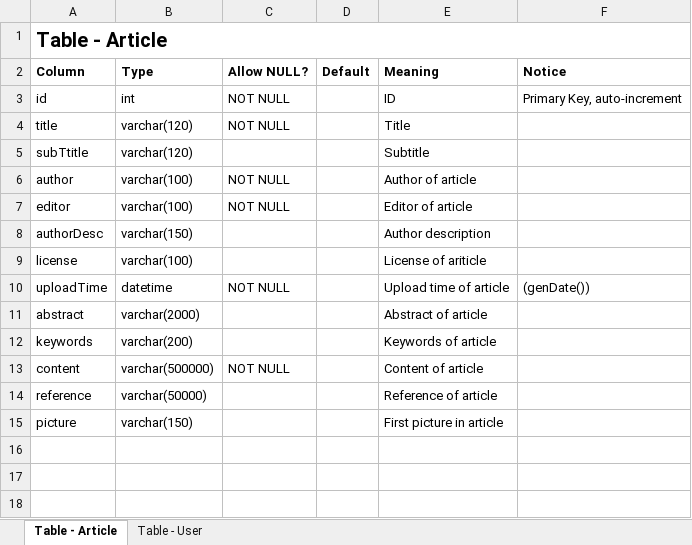
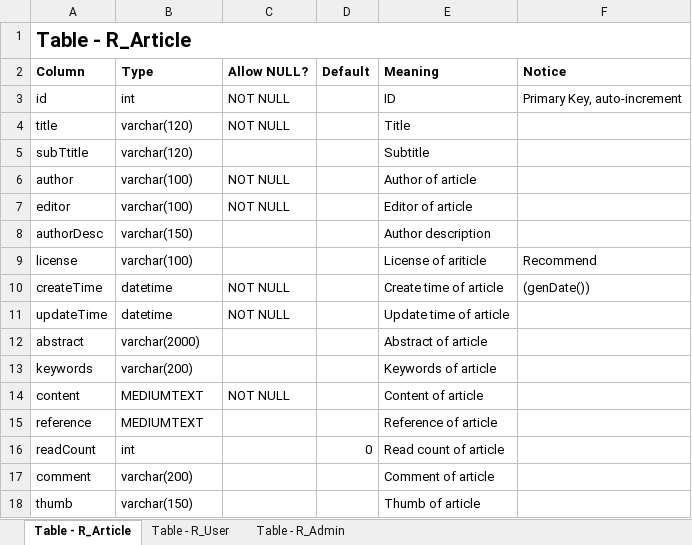
Before and after one commit to RyougiChan/RyougiChanWebFrontEnd, an Excel workbook: DataBase/database-design.xlsx, sheet Table - R_Article, drawn as a sheet; values as stored, in another font and other column widths than the file's, no borders; removed rows and columns are numbered as before the commit, all else as after; the diff names each change by its address in the sheet, - before the commit and + after, or states it on an @@ line.

```diff
--- a/DataBase/database-design.xlsx (sheet Table - R_Article)
+++ b/DataBase/database-design.xlsx (sheet Table - R_Article)
-sheet tab: Table - Article
+sheet tab: Table - R_Article
-sheet tab: Table - User
+sheet tab: Table - R_User
+sheet tab: Table - R_Admin
-A1 (Column): Table - Article
+A1 (Column): Table - R_Article
-F9 (Notice): (empty)
+F9 (Notice): Recommend
-A10 (Column): uploadTime
+A10 (Column): createTime
-E10 (Meaning): Upload time of article
+E10 (Meaning): Create time of article
+row 11: updateTime | datetime | NOT NULL |  | Update time of article
-B14 (Type): varchar(500000)
+B14 (Type): MEDIUMTEXT
-B15 (Type): varchar(50000)
+B15 (Type): MEDIUMTEXT
-row 15: picture | varchar(150) |  |  | First picture in article
+row 16: readCount | int |  | 0 | Read count of article
+row 17: comment | varchar(200) |  |  | Comment of article
+row 18: thumb | varchar(150) |  |  | Thumb of article
```
Also changed, not shown: sheet Table - R_User, 5 other files.
